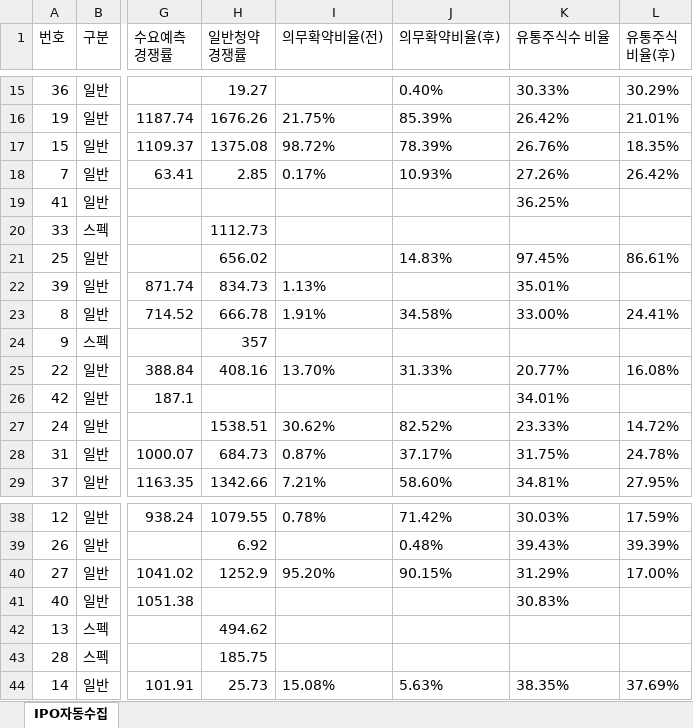
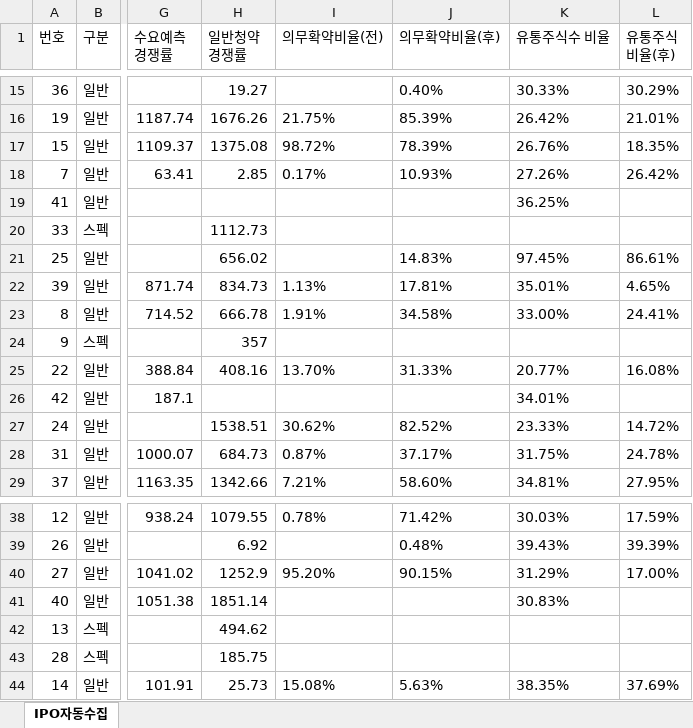
Before and after one commit to khiro37/IPO, an Excel workbook: ipo_watch_results.xlsx, sheet IPO자동수집, drawn as a sheet; only a part is shown, gaps mark what is left out; values as stored, in another font and other column widths than the file's, no borders; the diff names each change by its address in the sheet, - before the commit and + after, or states it on an @@ line.

```diff
--- a/ipo_watch_results.xlsx (sheet IPO자동수집)
+++ b/ipo_watch_results.xlsx (sheet IPO자동수집)
-J22 (의무확약비율(후)): (empty)
+J22 (의무확약비율(후)): 17.81%
-L22 (유통주식 비율(후)): (empty)
+L22 (유통주식 비율(후)): 4.65%
-H41 (일반청약 경쟁률): (empty)
+H41 (일반청약 경쟁률): 1851.14
```
Also changed, not shown: 2 other files.
